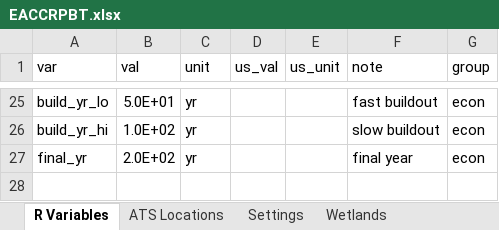
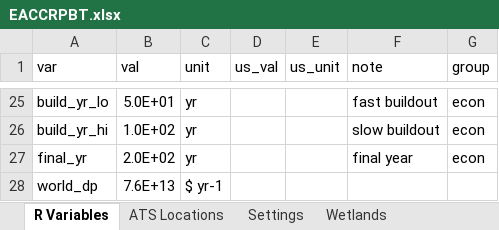
Before and after one commit to calahan/EACCRPBT, an Excel workbook: Data/Spreadsheets/EACCRPBT.xlsx, sheet R Variables, drawn as a sheet; only a part is shown, gaps mark what is left out; values as stored, in another font and other column widths than the file's, no borders; the diff names each change by its address in the sheet, - before the commit and + after, or states it on an @@ line.

```diff
--- a/Data/Spreadsheets/EACCRPBT.xlsx (sheet R Variables)
+++ b/Data/Spreadsheets/EACCRPBT.xlsx (sheet R Variables)
+row 28: world_dp | 7.6E+13 | $ yr-1
```
Also changed, not shown: 1 other file.
